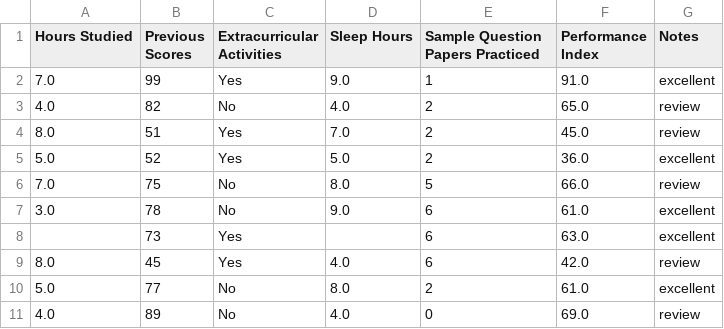
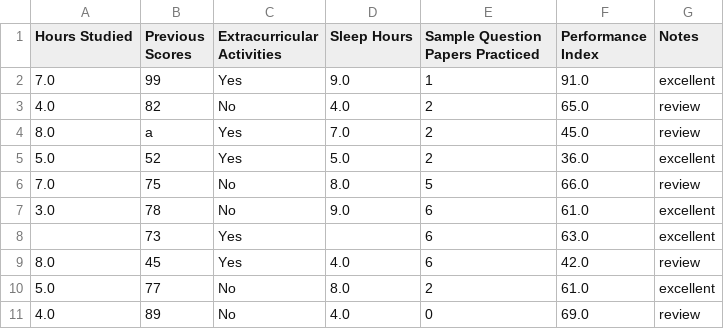
Before and after one commit to Kaveh8/ml_teaching_material, a CSV file: Regression/student_performance_dirty.csv, drawn as a sheet; only a part is shown.

```diff
--- a/Regression/student_performance_dirty.csv
+++ b/Regression/student_performance_dirty.csv
@@ -3,3 +3,3 @@ Hours Studied,Previous Scores,Extracurricular Activities,Sleep Hours,Sample Ques
 4.0,82,No,4.0,2,65.0,review
-8.0,51,Yes,7.0,2,45.0,review
+8.0,a,Yes,7.0,2,45.0,review
 5.0,52,Yes,5.0,2,36.0,excellent
```
Also changed, not shown: 1 other file.
